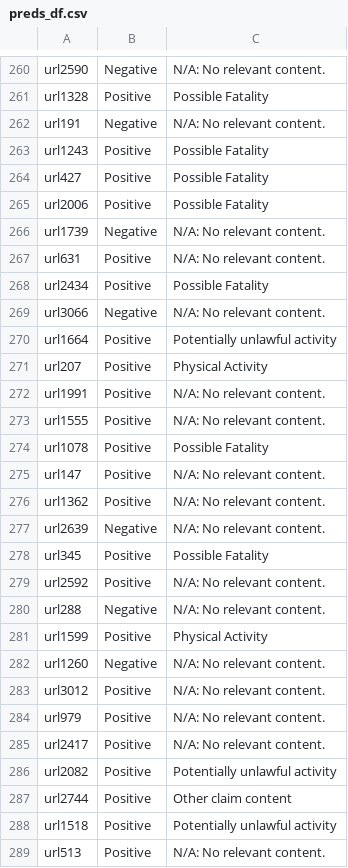
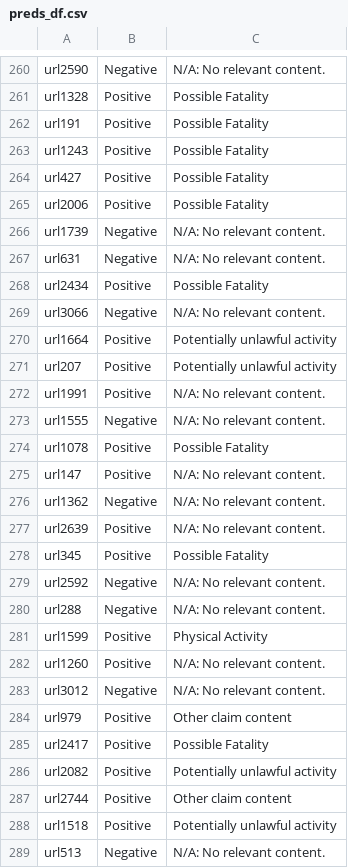
Before and after one commit to Capstone-24-25/module-2-group14, a CSV file: results/preds_df.csv, drawn as a sheet; only a part is shown, gaps mark what is left out; the diff covers the shown part only.

```diff
--- a/results/preds_df.csv
+++ b/results/preds_df.csv
@@ -261,3 +261,3 @@
 "url1328","Positive","Possible Fatality"
-"url191","Negative","N/A: No relevant content."
+"url191","Positive","Possible Fatality"
 "url1243","Positive","Possible Fatality"
@@ -266,3 +266,3 @@
 "url1739","Negative","N/A: No relevant content."
-"url631","Positive","N/A: No relevant content."
+"url631","Negative","N/A: No relevant content."
 "url2434","Positive","Possible Fatality"
@@ -270,17 +270,17 @@
 "url1664","Positive","Potentially unlawful activity"
-"url207","Positive","Physical Activity"
+"url207","Positive","Potentially unlawful activity"
 "url1991","Positive","N/A: No relevant content."
-"url1555","Positive","N/A: No relevant content."
+"url1555","Negative","N/A: No relevant content."
 "url1078","Positive","Possible Fatality"
 "url147","Positive","N/A: No relevant content."
-"url1362","Positive","N/A: No relevant content."
-"url2639","Negative","N/A: No relevant content."
+"url1362","Negative","N/A: No relevant content."
+"url2639","Positive","N/A: No relevant content."
 "url345","Positive","Possible Fatality"
-"url2592","Positive","N/A: No relevant content."
+"url2592","Negative","N/A: No relevant content."
 "url288","Negative","N/A: No relevant content."
 "url1599","Positive","Physical Activity"
-"url1260","Negative","N/A: No relevant content."
-"url3012","Positive","N/A: No relevant content."
-"url979","Positive","N/A: No relevant content."
-"url2417","Positive","N/A: No relevant content."
+"url1260","Positive","N/A: No relevant content."
+"url3012","Negative","N/A: No relevant content."
+"url979","Positive","Other claim content"
+"url2417","Positive","Possible Fatality"
 "url2082","Positive","Potentially unlawful activity"
@@ -288,2 +288,2 @@
 "url1518","Positive","Potentially unlawful activity"
-"url513","Positive","N/A: No relevant content."
+"url513","Negative","N/A: No relevant content."
```
Also changed, not shown: 128 edited cells elsewhere in this file, 21 other files.
